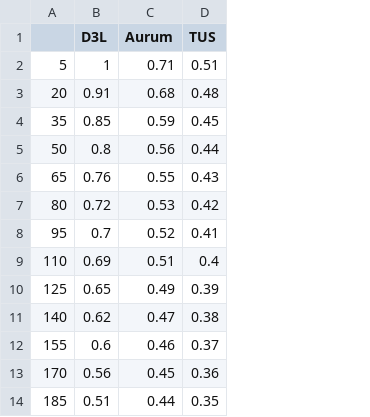
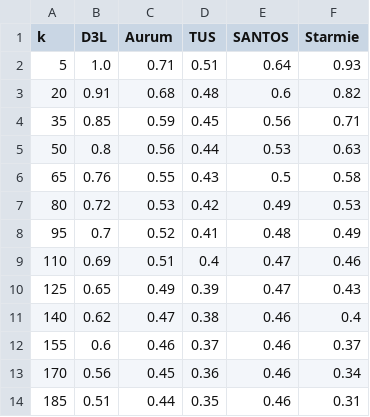
Before and after one commit to CoDS-GCS/kglids, a CSV file: experiments/data_discovery_experiments/d3l_scores/precision_smallerReal.csv, drawn as a sheet; the diff names each change by its address in the sheet, - before the commit and + after, or states it on an @@ line.

```diff
--- a/experiments/data_discovery_experiments/d3l_scores/precision_smallerReal.csv
+++ b/experiments/data_discovery_experiments/d3l_scores/precision_smallerReal.csv
+column E (SANTOS), rows 2-14: 0.64 | 0.6 | 0.56 | 0.53 | 0.5 | 0.49 | 0.48 | 0.47 | 0.47 | 0.46 | 0.46 | 0.46 | 0.46
+column F (Starmie), rows 2-14: 0.93 | 0.82 | 0.71 | 0.63 | 0.58 | 0.53 | 0.49 | 0.46 | 0.43 | 0.4 | 0.37 | 0.34 | 0.31
-A1: (empty)
+A1: k
-B2 (D3L): 1
+B2 (D3L): 1.0
```
Also changed, not shown: experiments/data_discovery_experiments/d3l_scores/precision_synthetic.csv, experiments/data_discovery_experiments/d3l_scores/recall_smallerReal.csv, 6 other files.
